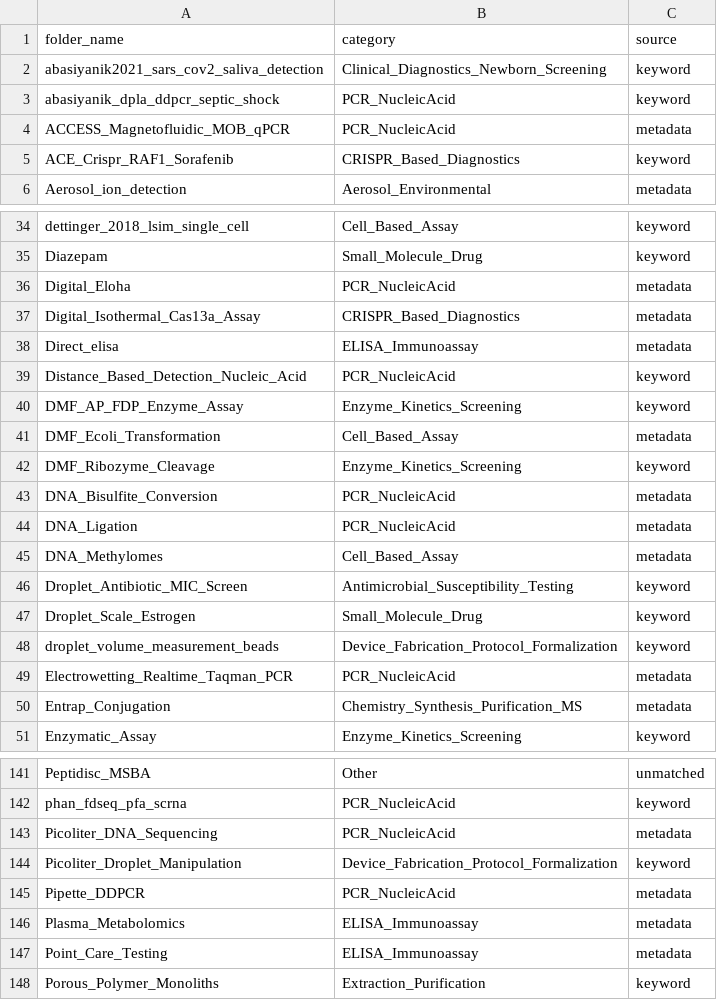
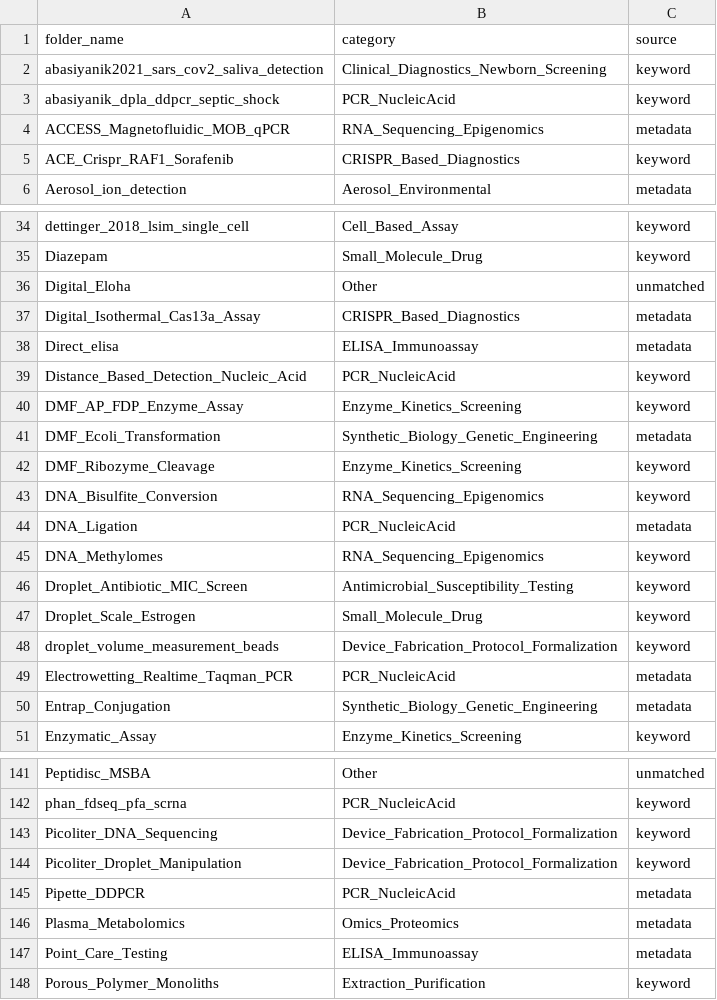
Before and after one commit to sm7313617-create/bioscript-assay-classifier, a CSV file: output/audit_trail.csv, drawn as a sheet; only a part is shown, gaps mark what is left out; the diff covers the shown part only.

Commit message:
fix: correct keyword-matching bugs (negation blindness, category-order-over-specificity, conjugation term collision) affecting at least 6 folders

```diff
--- a/output/audit_trail.csv
+++ b/output/audit_trail.csv
@@ -3,3 +3,3 @@ abasiyanik2021_sars_cov2_saliva_detection,Clinical_Diagnostics_Newborn_Screening
 abasiyanik_dpla_ddpcr_septic_shock,PCR_NucleicAcid,keyword
-ACCESS_Magnetofluidic_MOB_qPCR,PCR_NucleicAcid,metadata
+ACCESS_Magnetofluidic_MOB_qPCR,RNA_Sequencing_Epigenomics,metadata
 ACE_Crispr_RAF1_Sorafenib,CRISPR_Based_Diagnostics,keyword
@@ -35,3 +35,3 @@ dettinger_2018_lsim_single_cell,Cell_Based_Assay,keyword
 Diazepam,Small_Molecule_Drug,keyword
-Digital_Eloha,PCR_NucleicAcid,metadata
+Digital_Eloha,Other,unmatched
 Digital_Isothermal_Cas13a_Assay,CRISPR_Based_Diagnostics,metadata
@@ -40,7 +40,7 @@ Distance_Based_Detection_Nucleic_Acid,PCR_NucleicAcid,keyword
 DMF_AP_FDP_Enzyme_Assay,Enzyme_Kinetics_Screening,keyword
-DMF_Ecoli_Transformation,Cell_Based_Assay,metadata
+DMF_Ecoli_Transformation,Synthetic_Biology_Genetic_Engineering,metadata
 DMF_Ribozyme_Cleavage,Enzyme_Kinetics_Screening,keyword
-DNA_Bisulfite_Conversion,PCR_NucleicAcid,metadata
+DNA_Bisulfite_Conversion,RNA_Sequencing_Epigenomics,keyword
 DNA_Ligation,PCR_NucleicAcid,metadata
-DNA_Methylomes,Cell_Based_Assay,metadata
+DNA_Methylomes,RNA_Sequencing_Epigenomics,keyword
 Droplet_Antibiotic_MIC_Screen,Antimicrobial_Susceptibility_Testing,keyword
@@ -49,3 +49,3 @@ droplet_volume_measurement_beads,Device_Fabrication_Protocol_Formalization,keywo
 Electrowetting_Realtime_Taqman_PCR,PCR_NucleicAcid,metadata
-Entrap_Conjugation,Chemistry_Synthesis_Purification_MS,metadata
+Entrap_Conjugation,Synthetic_Biology_Genetic_Engineering,metadata
 Enzymatic_Assay,Enzyme_Kinetics_Screening,keyword
@@ -142,6 +142,6 @@ Peptidisc_MSBA,Other,unmatched
 phan_fdseq_pfa_scrna,PCR_NucleicAcid,keyword
-Picoliter_DNA_Sequencing,PCR_NucleicAcid,metadata
+Picoliter_DNA_Sequencing,Device_Fabrication_Protocol_Formalization,keyword
 Picoliter_Droplet_Manipulation,Device_Fabrication_Protocol_Formalization,keyword
 Pipette_DDPCR,PCR_NucleicAcid,metadata
-Plasma_Metabolomics,ELISA_Immunoassay,metadata
+Plasma_Metabolomics,Omics_Proteomics,metadata
 Point_Care_Testing,ELISA_Immunoassay,metadata
```
Also changed, not shown: 19 edited cells elsewhere in this file, output/summary.csv, 3 other files.
